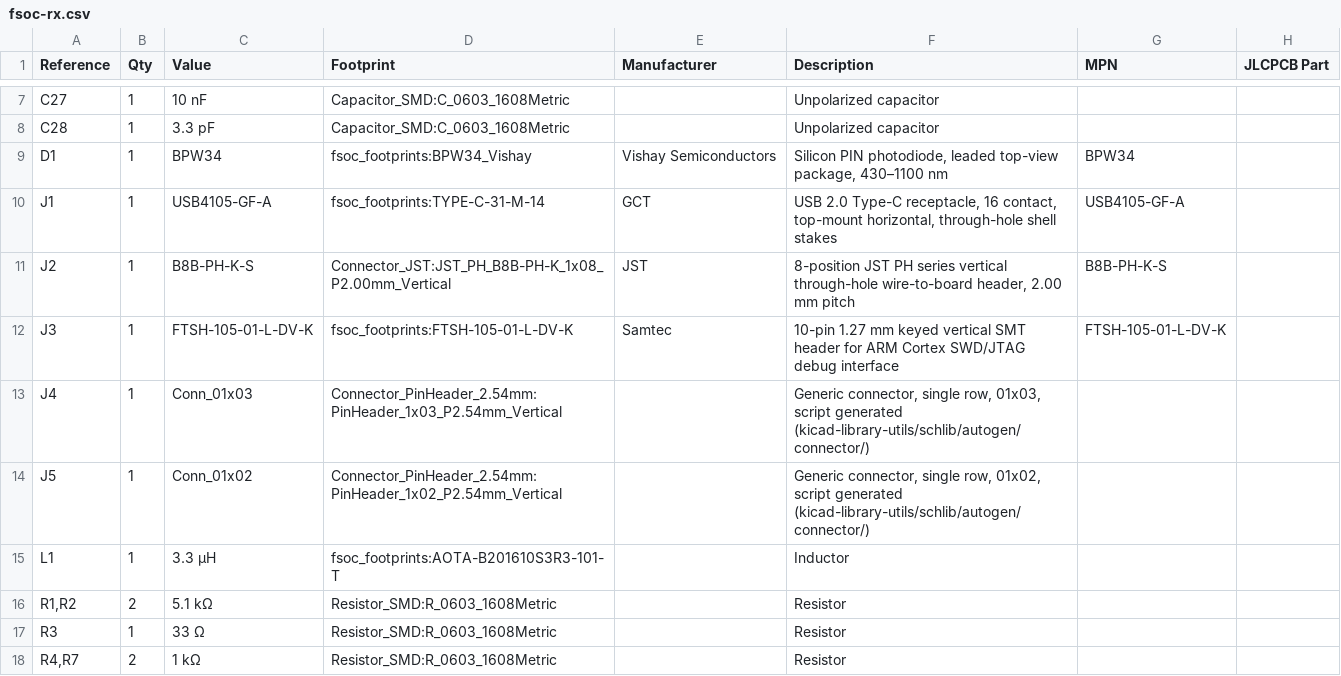
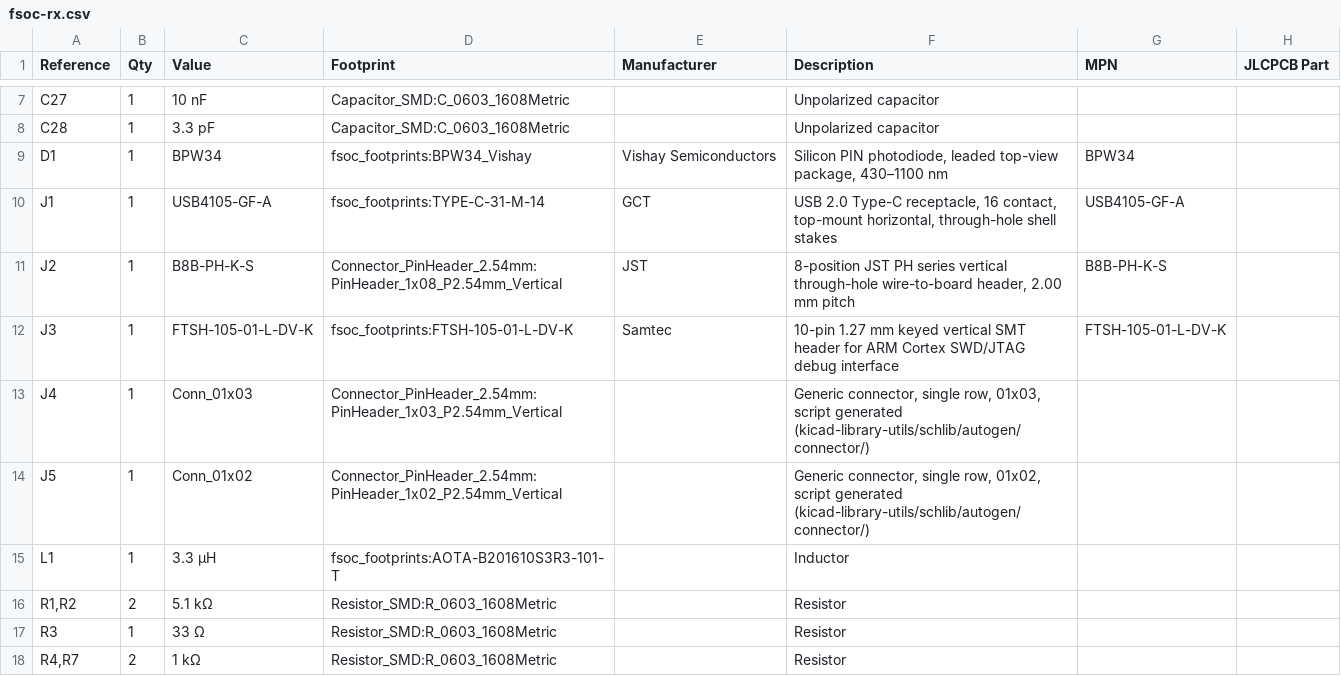
Before and after one commit to SharbelMarshi/txrx-optical-communication-kicad, a CSV file: Manufacturing/RX/fsoc-rx.csv, drawn as a sheet; only a part is shown, gaps mark what is left out.

```diff
--- a/Manufacturing/RX/fsoc-rx.csv
+++ b/Manufacturing/RX/fsoc-rx.csv
@@ -10,3 +10,3 @@
 "J1","1","USB4105-GF-A","fsoc_footprints:TYPE-C-31-M-14","GCT","USB 2.0 Type-C receptacle, 16 contact, top-mount horizontal, through-hole shell stakes","USB4105-GF-A",""
-"J2","1","B8B-PH-K-S","Connector_JST:JST_PH_B8B-PH-K_1x08_P2.00mm_Vertical","JST","8-position JST PH series vertical through-hole wire-to-board header, 2.00 mm pitch","B8B-PH-K-S",""
+"J2","1","B8B-PH-K-S","Connector_PinHeader_2.54mm:PinHeader_1x08_P2.54mm_Vertical","JST","8-position JST PH series vertical through-hole wire-to-board header, 2.00 mm pitch","B8B-PH-K-S",""
 "J3","1","FTSH-105-01-L-DV-K","fsoc_footprints:FTSH-105-01-L-DV-K","Samtec","10-pin 1.27 mm keyed vertical SMT header for ARM Cortex SWD/JTAG debug interface","FTSH-105-01-L-DV-K",""
```
Also changed, not shown: Manufacturing/TX/fsoc-tx.csv, 36 other files.
